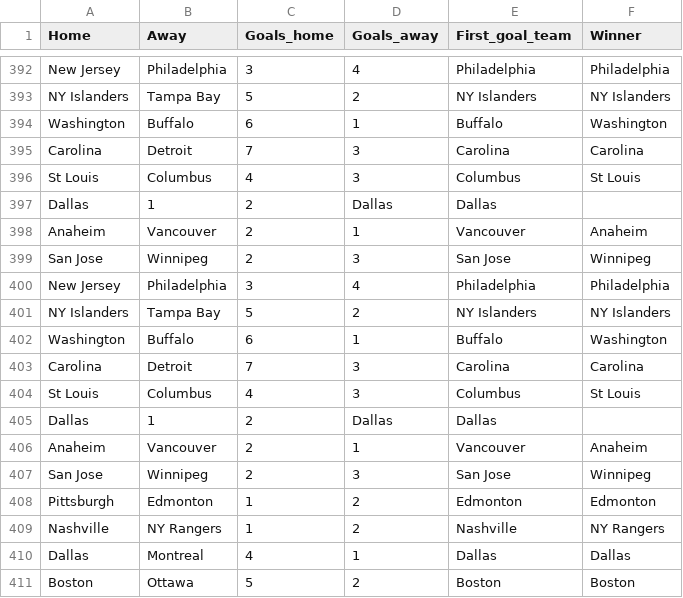
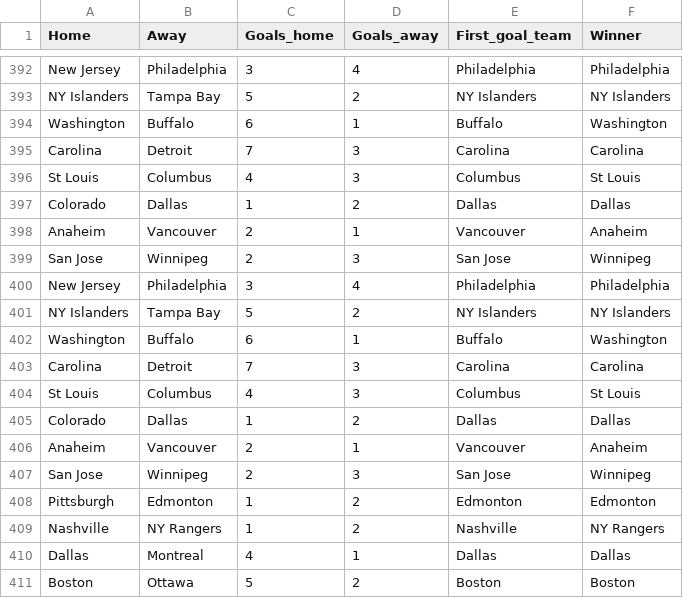
Before and after one commit to honzabenes/NMAI059_PaSt, a CSV file: statisticky_projekt/data/zapasove_statistiky.csv, drawn as a sheet; only a part is shown, gaps mark what is left out.

```diff
--- a/statisticky_projekt/data/zapasove_statistiky.csv
+++ b/statisticky_projekt/data/zapasove_statistiky.csv
@@ -396,3 +396,3 @@ Carolina,Detroit,7,3,Carolina,Carolina
 St Louis,Columbus,4,3,Columbus,St Louis
-Dallas,1,2,Dallas,Dallas
+Colorado,Dallas,1,2,Dallas,Dallas
 Anaheim,Vancouver,2,1,Vancouver,Anaheim
@@ -404,3 +404,3 @@ Carolina,Detroit,7,3,Carolina,Carolina
 St Louis,Columbus,4,3,Columbus,St Louis
-Dallas,1,2,Dallas,Dallas
+Colorado,Dallas,1,2,Dallas,Dallas
 Anaheim,Vancouver,2,1,Vancouver,Anaheim
```
Also changed, not shown: 2 other files.
